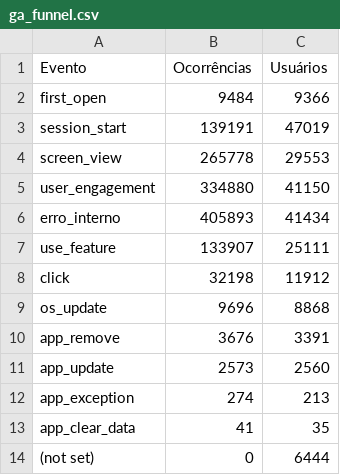
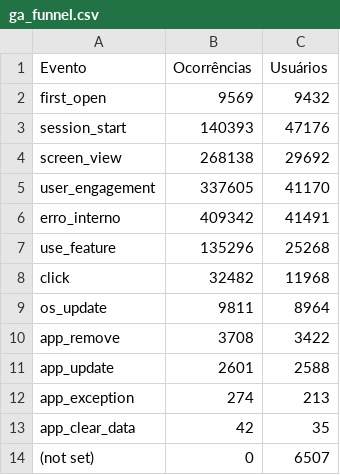
Before and after one commit to fabioramos-02/matomo, a CSV file: matomo-analytics-dashboard/exports/ga_funnel.csv, drawn as a sheet.

```diff
--- a/matomo-analytics-dashboard/exports/ga_funnel.csv
+++ b/matomo-analytics-dashboard/exports/ga_funnel.csv
@@ -1,14 +1,14 @@
 Evento;Ocorrências;Usuários
-first_open;9484;9366
-session_start;139191;47019
-screen_view;265778;29553
-user_engagement;334880;41150
-erro_interno;405893;41434
-use_feature;133907;25111
-click;32198;11912
-os_update;9696;8868
-app_remove;3676;3391
-app_update;2573;2560
+first_open;9569;9432
+session_start;140393;47176
+screen_view;268138;29692
+user_engagement;337605;41170
+erro_interno;409342;41491
+use_feature;135296;25268
+click;32482;11968
+os_update;9811;8964
+app_remove;3708;3422
+app_update;2601;2588
 app_exception;274;213
-app_clear_data;41;35
-(not set);0;6444
+app_clear_data;42;35
+(not set);0;6507
```
Also changed, not shown: matomo-analytics-dashboard/exports/cartas_inventory.csv, matomo-analytics-dashboard/exports/ga_cities.csv, 15 other files.
